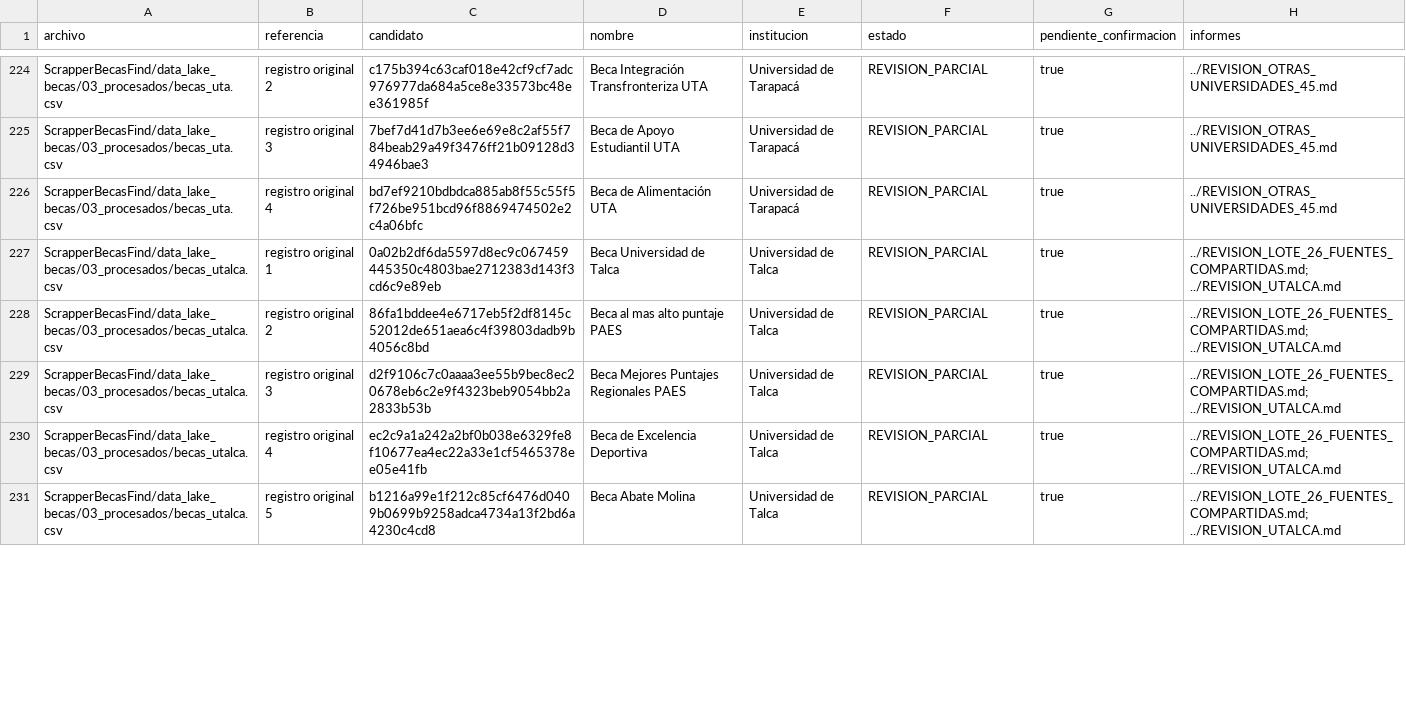
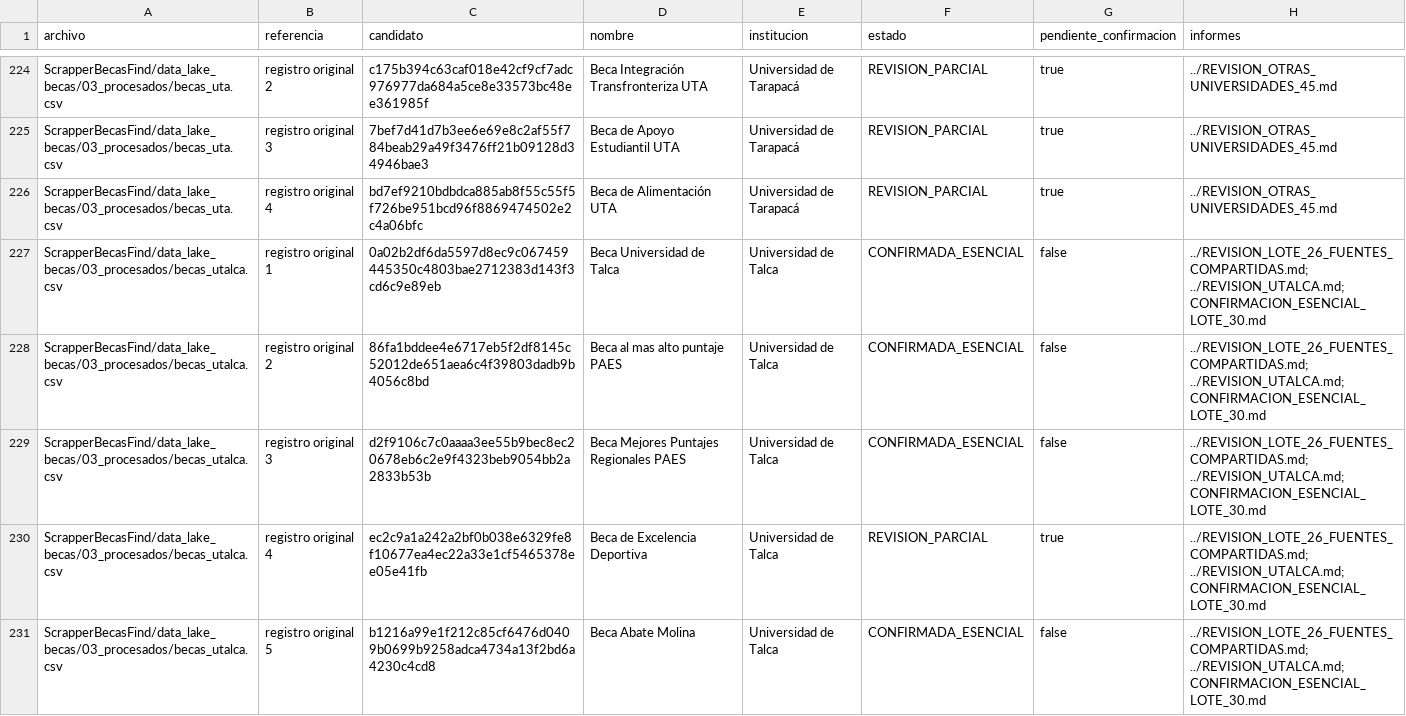
Before and after one commit to BenjaAranda/BecasFind, a CSV file: documentacion/auditoria_corpus/procesados/avance/por_registro.csv, drawn as a sheet; only a part is shown, gaps mark what is left out; the diff covers the shown part only.

```diff
--- a/documentacion/auditoria_corpus/procesados/avance/por_registro.csv
+++ b/documentacion/auditoria_corpus/procesados/avance/por_registro.csv
@@ -226,6 +226,6 @@ ScrapperBecasFind/data_lake_becas/03_procesados/becas_uta.csv,registro original
 ScrapperBecasFind/data_lake_becas/03_procesados/becas_uta.csv,registro original 4,bd7ef9210bdbdca885ab8f55c55f5f726be951bcd96f8869474502e2c4a06bfc,Beca de Alimentación UTA,Universidad de Tarapacá,REVISION_PARCIAL,true,../REVISION_OTRAS_UNIVERSIDADES_45.md
-ScrapperBecasFind/data_lake_becas/03_procesados/becas_utalca.csv,registro original 1,0a02b2df6da5597d8ec9c067459445350c4803bae2712383d143f3cd6c9e89eb,Beca Universidad de Talca,Universidad de Talca,REVISION_PARCIAL,true,../REVISION_LOTE_26_FUENTES_COMPARTIDAS.md; ../REVISION_UTALCA.md
-ScrapperBecasFind/data_lake_becas/03_procesados/becas_utalca.csv,registro original 2,86fa1bddee4e6717eb5f2df8145c52012de651aea6c4f39803dadb9b4056c8bd,Beca al mas alto puntaje PAES,Universidad de Talca,REVISION_PARCIAL,true,../REVISION_LOTE_26_FUENTES_COMPARTIDAS.md; ../REVISION_UTALCA.md
-ScrapperBecasFind/data_lake_becas/03_procesados/becas_utalca.csv,registro original 3,d2f9106c7c0aaaa3ee55b9bec8ec20678eb6c2e9f4323beb9054bb2a2833b53b,Beca Mejores Puntajes Regionales PAES,Universidad de Talca,REVISION_PARCIAL,true,../REVISION_LOTE_26_FUENTES_COMPARTIDAS.md; ../REVISION_UTALCA.md
-ScrapperBecasFind/data_lake_becas/03_procesados/becas_utalca.csv,registro original 4,ec2c9a1a242a2bf0b038e6329fe8f10677ea4ec22a33e1cf5465378ee05e41fb,Beca de Excelencia Deportiva,Universidad de Talca,REVISION_PARCIAL,true,../REVISION_LOTE_26_FUENTES_COMPARTIDAS.md; ../REVISION_UTALCA.md
-ScrapperBecasFind/data_lake_becas/03_procesados/becas_utalca.csv,registro original 5,b1216a99e1f212c85cf6476d0409b0699b9258adca4734a13f2bd6a4230c4cd8,Beca Abate Molina,Universidad de Talca,REVISION_PARCIAL,true,../REVISION_LOTE_26_FUENTES_COMPARTIDAS.md; ../REVISION_UTALCA.md
+ScrapperBecasFind/data_lake_becas/03_procesados/becas_utalca.csv,registro original 1,0a02b2df6da5597d8ec9c067459445350c4803bae2712383d143f3cd6c9e89eb,Beca Universidad de Talca,Universidad de Talca,CONFIRMADA_ESENCIAL,false,../REVISION_LOTE_26_FUENTES_COMPARTIDAS.md; ../REVISION_UTALCA.md; CONFIRMACION_ESENCIAL_LOTE_30.md
+ScrapperBecasFind/data_lake_becas/03_procesados/becas_utalca.csv,registro original 2,86fa1bddee4e6717eb5f2df8145c52012de651aea6c4f39803dadb9b4056c8bd,Beca al mas alto puntaje PAES,Universidad de Talca,CONFIRMADA_ESENCIAL,false,../REVISION_LOTE_26_FUENTES_COMPARTIDAS.md; ../REVISION_UTALCA.md; CONFIRMACION_ESENCIAL_LOTE_30.md
+ScrapperBecasFind/data_lake_becas/03_procesados/becas_utalca.csv,registro original 3,d2f9106c7c0aaaa3ee55b9bec8ec20678eb6c2e9f4323beb9054bb2a2833b53b,Beca Mejores Puntajes Regionales PAES,Universidad de Talca,CONFIRMADA_ESENCIAL,false,../REVISION_LOTE_26_FUENTES_COMPARTIDAS.md; ../REVISION_UTALCA.md; CONFIRMACION_ESENCIAL_LOTE_30.md
+ScrapperBecasFind/data_lake_becas/03_procesados/becas_utalca.csv,registro original 4,ec2c9a1a242a2bf0b038e6329fe8f10677ea4ec22a33e1cf5465378ee05e41fb,Beca de Excelencia Deportiva,Universidad de Talca,REVISION_PARCIAL,true,../REVISION_LOTE_26_FUENTES_COMPARTIDAS.md; ../REVISION_UTALCA.md; CONFIRMACION_ESENCIAL_LOTE_30.md
+ScrapperBecasFind/data_lake_becas/03_procesados/becas_utalca.csv,registro original 5,b1216a99e1f212c85cf6476d0409b0699b9258adca4734a13f2bd6a4230c4cd8,Beca Abate Molina,Universidad de Talca,CONFIRMADA_ESENCIAL,false,../REVISION_LOTE_26_FUENTES_COMPARTIDAS.md; ../REVISION_UTALCA.md; CONFIRMACION_ESENCIAL_LOTE_30.md
```
Also changed, not shown: 89 edited cells elsewhere in this file, documentacion/auditoria_corpus/procesados/avance/por_archivo.csv, documentacion/auditoria_corpus/procesados/avance/por_institucion.csv, 10 other files.
